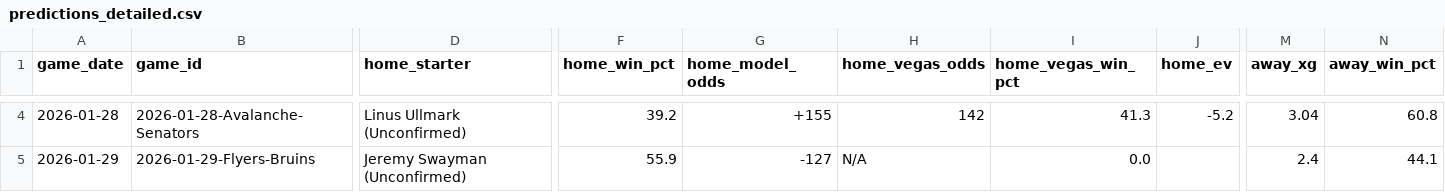
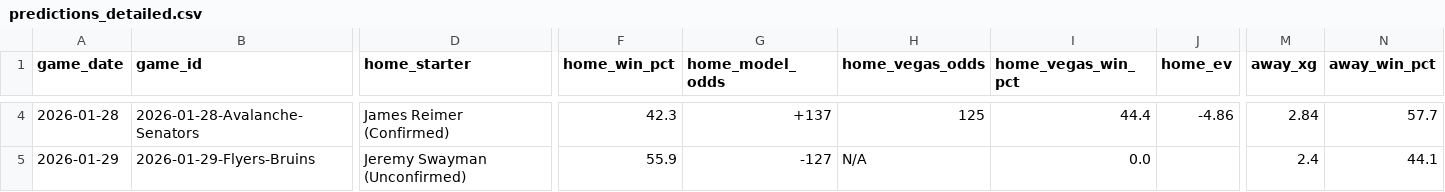
Before and after one commit to alexgarrison2/axiom, a CSV file: data/predictions_detailed.csv, drawn as a sheet; only a part is shown, gaps mark what is left out; the diff covers the shown part only; the diff names each change by its address in the sheet, - before the commit and + after, or states it on an @@ line.

```diff
--- a/data/predictions_detailed.csv
+++ b/data/predictions_detailed.csv
-D4 (home_starter): Linus Ullmark (Unconfirmed)
+D4 (home_starter): James Reimer (Confirmed)
-F4 (home_win_pct): 39.2
+F4 (home_win_pct): 42.3
-G4 (home_model_odds): +155
+G4 (home_model_odds): +137
-H4 (home_vegas_odds): 142
+H4 (home_vegas_odds): 125
-I4 (home_vegas_win_pct): 41.3
+I4 (home_vegas_win_pct): 44.4
-J4 (home_ev): -5.2
+J4 (home_ev): -4.86
-M4 (away_xg): 3.04
+M4 (away_xg): 2.84
-N4 (away_win_pct): 60.8
+N4 (away_win_pct): 57.7
```
Also changed, not shown: 111 edited cells elsewhere in this file, pipeline/data/predictions_detailed.csv, public/data/predictions_detailed.csv, 13 other files.
